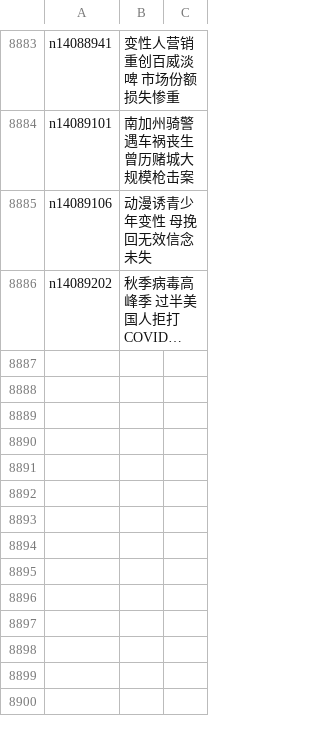
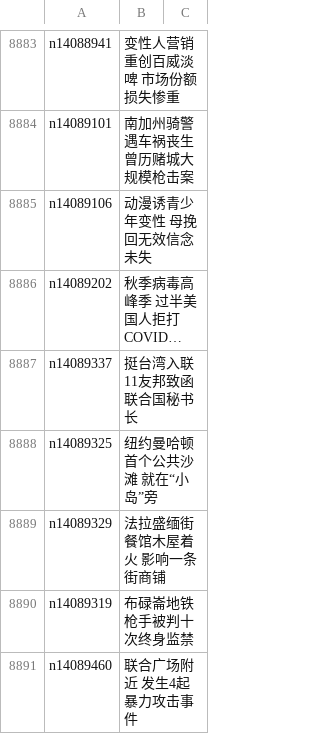
Before and after one commit to epic-marker/epoch-news, a CSV file: indexes/ncid1078160.csv, drawn as a sheet; only a part is shown, gaps mark what is left out; long unchanged cells end in …; the diff names each change by its address in the sheet, - before the commit and + after, or states it on an @@ line.

```diff
--- a/indexes/ncid1078160.csv
+++ b/indexes/ncid1078160.csv
+row 8887: n14089337 | 挺台湾入联 11友邦致函联合国秘书长
+row 8888: n14089325 | 纽约曼哈顿首个公共沙滩 就在“小岛”旁
+row 8889: n14089329 | 法拉盛缅街餐馆木屋着火 影响一条街商铺
+row 8890: n14089319 | 布碌崙地铁枪手被判十次终身监禁
+row 8891: n14089460 | 联合广场附近 发生4起暴力攻击事件
```
Also changed, not shown: indexes/ncid1078158.csv, indexes/ncid1078159.csv, 56 other files.
